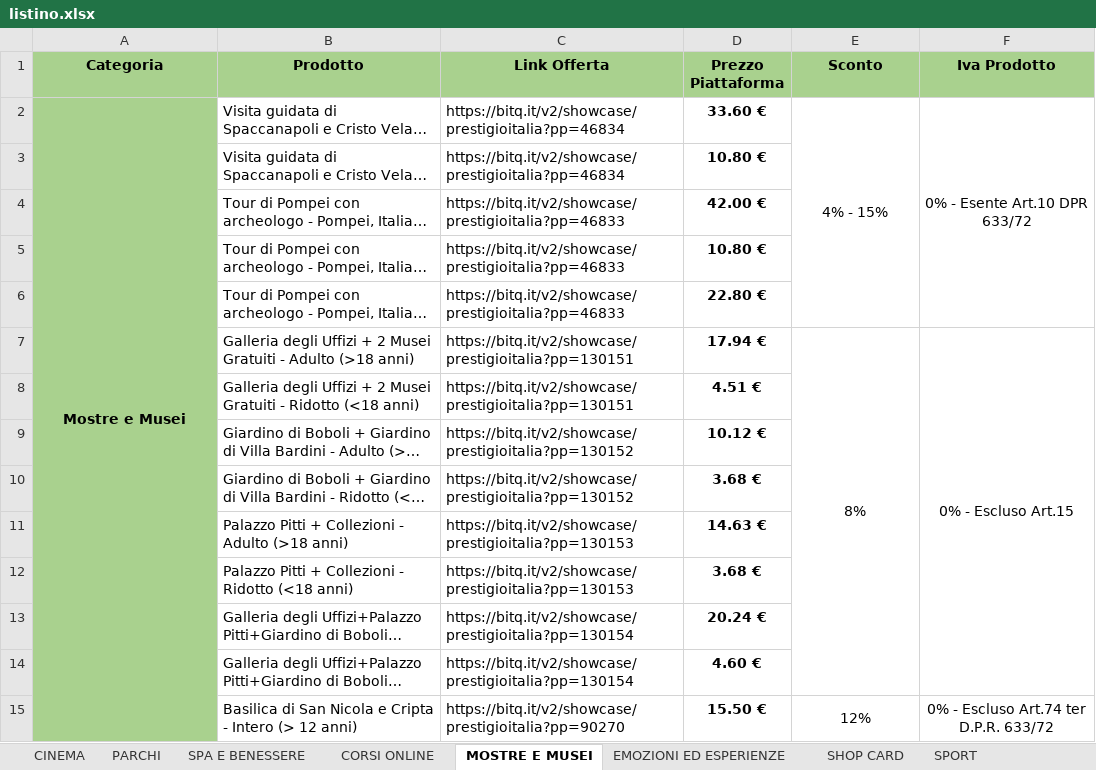
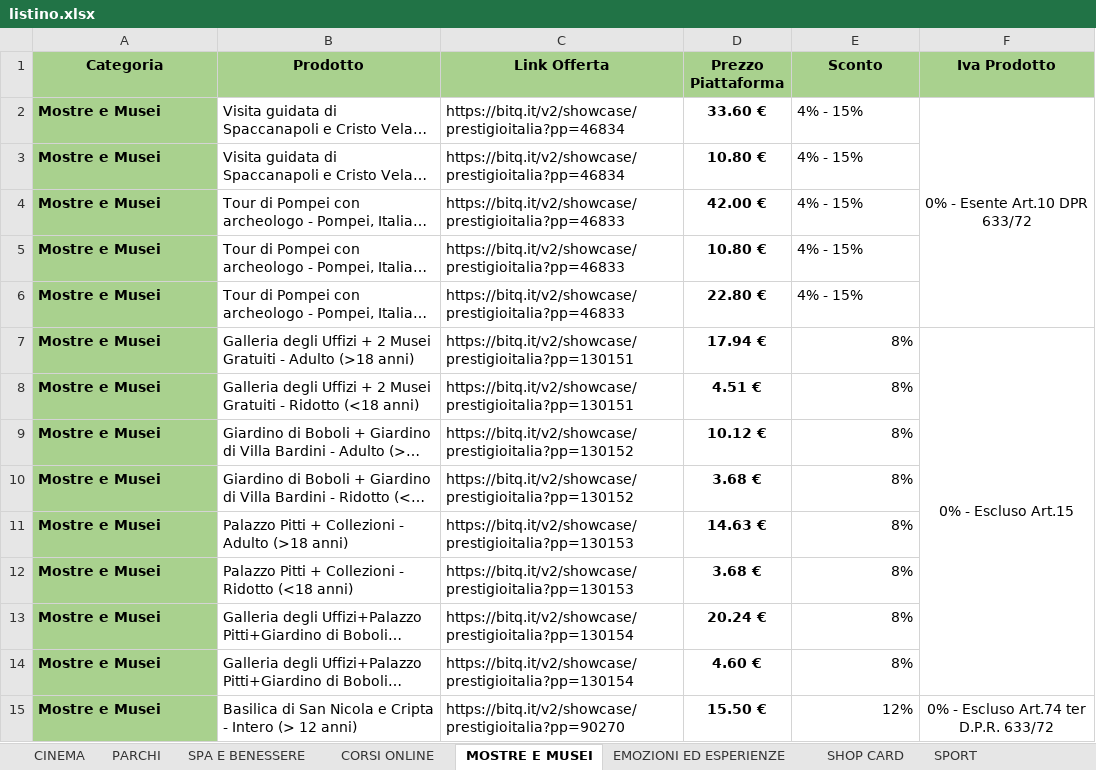
Before and after one commit to Carnacky79/prestigio_wp, an Excel workbook: listino.xlsx, sheet MOSTRE E MUSEI, drawn as a sheet; only a part is shown; long unchanged cells end in …; values as stored, in another font and other column widths than the file's, no borders; the diff covers the shown part only; the diff names each change by its address in the sheet, - before the commit and + after, or states it on an @@ line.

```diff
--- a/listino.xlsx (sheet MOSTRE E MUSEI)
+++ b/listino.xlsx (sheet MOSTRE E MUSEI)
-A2 alignment: center
+A2 alignment: left
-A2:A63 merged
-E2 alignment: center
+E2 alignment: left
-E2:E6 merged
-A3:A15 (Categoria): (empty)
+A3:A15 (Categoria): Mostre e Musei
-E3:E6 (Sconto): (empty)
+E3:E6 (Sconto): 4% - 15%
-E7 alignment: center
+E7 alignment: right
-E7:E14 merged
-E8:E14 (Sconto): (empty)
+E8:E14 (Sconto): 8%
-E15 alignment: center
+E15 alignment: right
-E15:E34 merged
```
Also changed, not shown: 88 edited cells, cell formats and merged cells elsewhere in this sheet, sheet CORSI ONLINE, sheet VIAGGI E TURISMO, sheet SPA E BENESSERE, sheet CINEMA, sheet SHOP CARD, sheet EMOZIONI ED ESPERIENZE, 2 more sheets, 8 other files.
